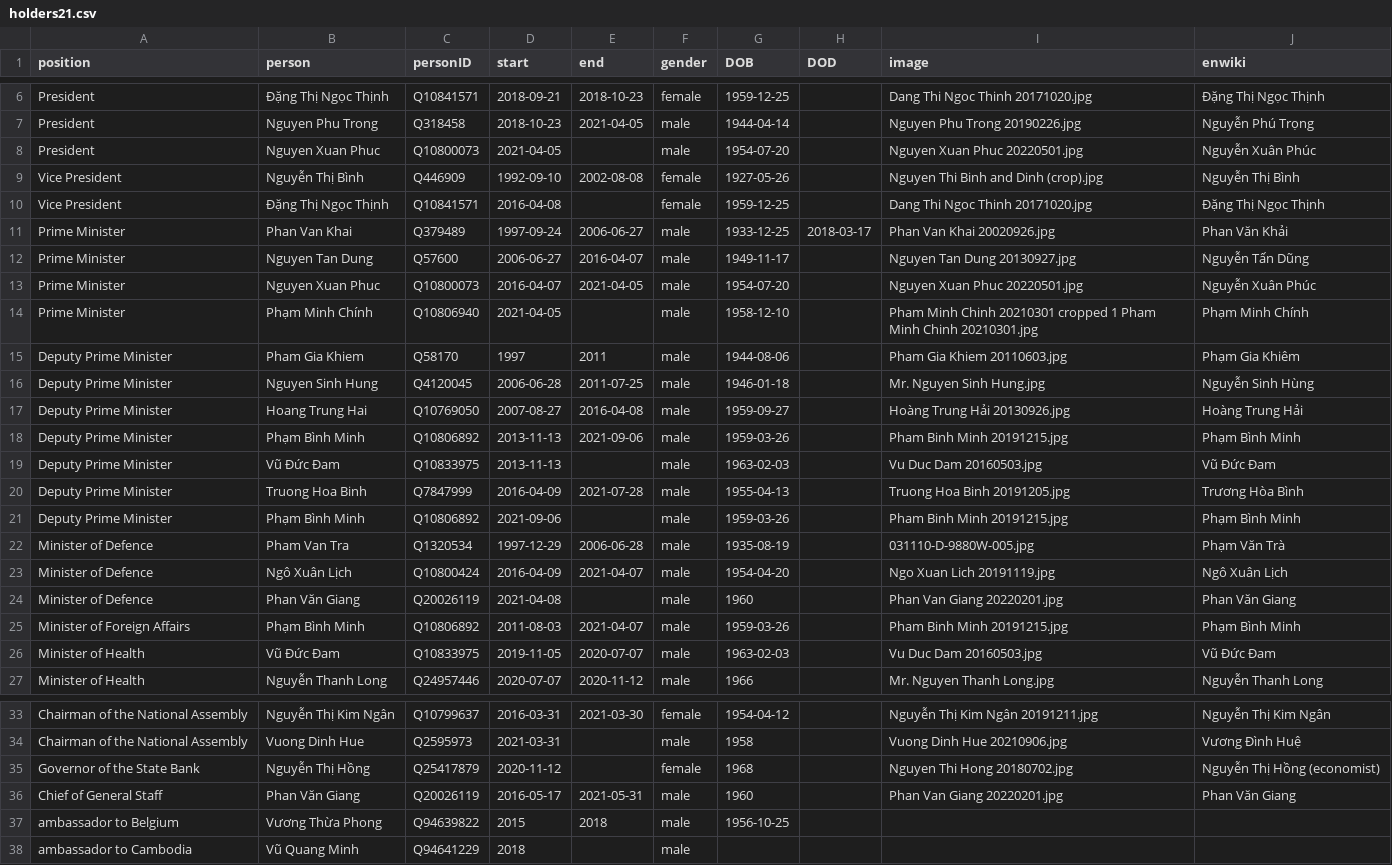
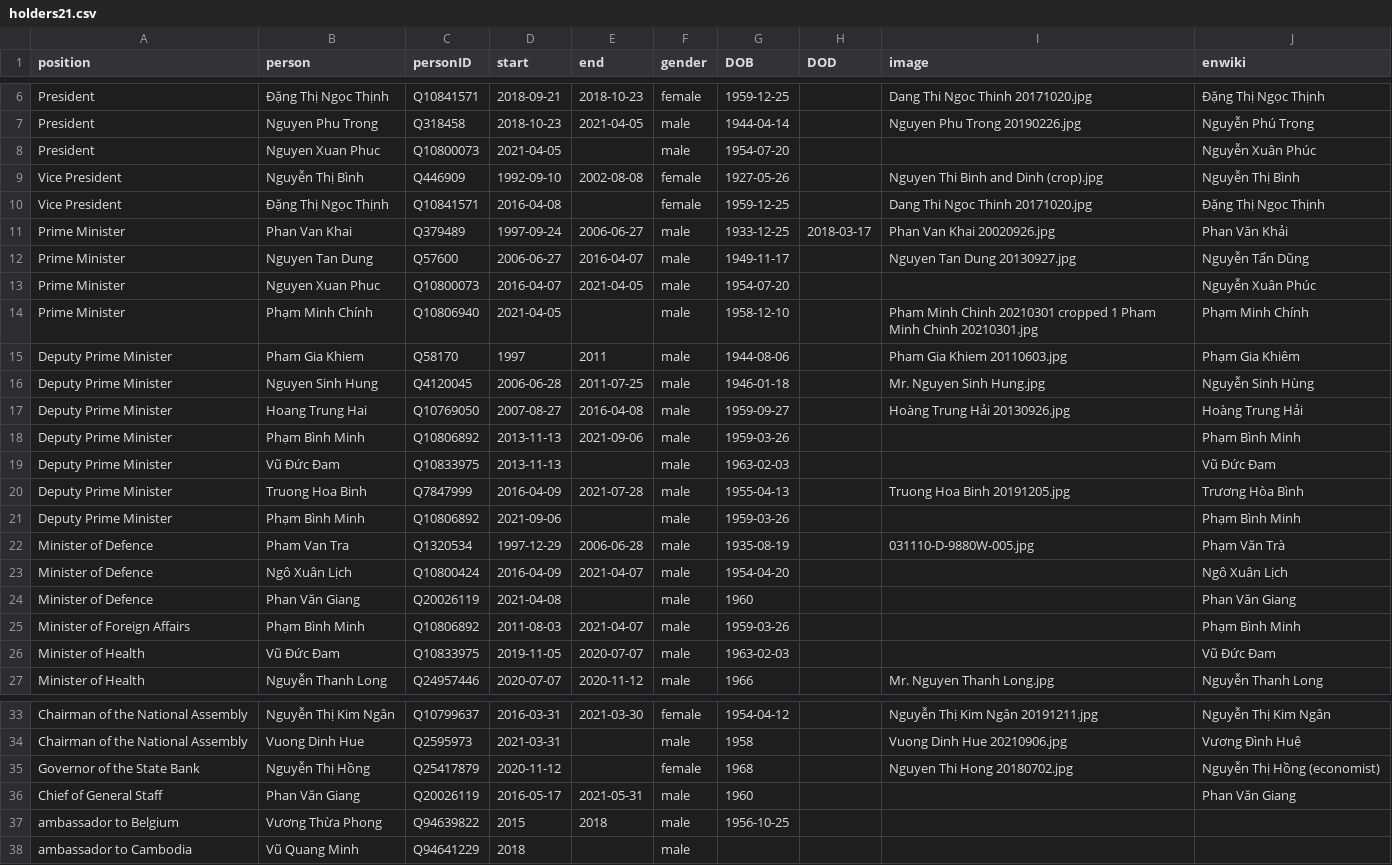
Before and after one commit to every-politician-scrapers/vietnam, a CSV file: html/holders21.csv, drawn as a sheet; only a part is shown, gaps mark what is left out.

```diff
--- a/html/holders21.csv
+++ b/html/holders21.csv
@@ -7,3 +7,3 @@ President,Đặng Thị Ngọc Thịnh,Q10841571,2018-09-21,2018-10-23,female,19
 President,Nguyen Phu Trong,Q318458,2018-10-23,2021-04-05,male,1944-04-14,,Nguyen Phu Trong 20190226.jpg,Nguyễn Phú Trọng
-President,Nguyen Xuan Phuc,Q10800073,2021-04-05,,male,1954-07-20,,Nguyen Xuan Phuc 20220501.jpg,Nguyễn Xuân Phúc
+President,Nguyen Xuan Phuc,Q10800073,2021-04-05,,male,1954-07-20,,,Nguyễn Xuân Phúc
 Vice President,Nguyễn Thị Bình,Q446909,1992-09-10,2002-08-08,female,1927-05-26,,Nguyen Thi Binh and Dinh (crop).jpg,Nguyễn Thị Bình
@@ -12,3 +12,3 @@ Prime Minister,Phan Van Khai,Q379489,1997-09-24,2006-06-27,male,1933-12-25,2018-
 Prime Minister,Nguyen Tan Dung,Q57600,2006-06-27,2016-04-07,male,1949-11-17,,Nguyen Tan Dung 20130927.jpg,Nguyễn Tấn Dũng
-Prime Minister,Nguyen Xuan Phuc,Q10800073,2016-04-07,2021-04-05,male,1954-07-20,,Nguyen Xuan Phuc 20220501.jpg,Nguyễn Xuân Phúc
+Prime Minister,Nguyen Xuan Phuc,Q10800073,2016-04-07,2021-04-05,male,1954-07-20,,,Nguyễn Xuân Phúc
 Prime Minister,Phạm Minh Chính,Q10806940,2021-04-05,,male,1958-12-10,,Pham Minh Chinh 20210301 cropped 1 Pham Minh Chinh 20210301.jpg,Phạm Minh Chính
@@ -17,11 +17,11 @@ Deputy Prime Minister,Nguyen Sinh Hung,Q4120045,2006-06-28,2011-07-25,male,1946-
 Deputy Prime Minister,Hoang Trung Hai,Q10769050,2007-08-27,2016-04-08,male,1959-09-27,,Hoàng Trung Hải 20130926.jpg,Hoàng Trung Hải
-Deputy Prime Minister,Phạm Bình Minh,Q10806892,2013-11-13,2021-09-06,male,1959-03-26,,Pham Binh Minh 20191215.jpg,Phạm Bình Minh
-Deputy Prime Minister,Vũ Đức Đam,Q10833975,2013-11-13,,male,1963-02-03,,Vu Duc Dam 20160503.jpg,Vũ Đức Đam
+Deputy Prime Minister,Phạm Bình Minh,Q10806892,2013-11-13,2021-09-06,male,1959-03-26,,,Phạm Bình Minh
+Deputy Prime Minister,Vũ Đức Đam,Q10833975,2013-11-13,,male,1963-02-03,,,Vũ Đức Đam
 Deputy Prime Minister,Truong Hoa Binh,Q7847999,2016-04-09,2021-07-28,male,1955-04-13,,Truong Hoa Binh 20191205.jpg,Trương Hòa Bình
-Deputy Prime Minister,Phạm Bình Minh,Q10806892,2021-09-06,,male,1959-03-26,,Pham Binh Minh 20191215.jpg,Phạm Bình Minh
+Deputy Prime Minister,Phạm Bình Minh,Q10806892,2021-09-06,,male,1959-03-26,,,Phạm Bình Minh
 Minister of Defence,Pham Van Tra,Q1320534,1997-12-29,2006-06-28,male,1935-08-19,,031110-D-9880W-005.jpg,Phạm Văn Trà
-Minister of Defence,Ngô Xuân Lịch,Q10800424,2016-04-09,2021-04-07,male,1954-04-20,,Ngo Xuan Lich 20191119.jpg,Ngô Xuân Lịch
-Minister of Defence,Phan Văn Giang,Q20026119,2021-04-08,,male,1960,,Phan Van Giang 20220201.jpg,Phan Văn Giang
-Minister of Foreign Affairs,Phạm Bình Minh,Q10806892,2011-08-03,2021-04-07,male,1959-03-26,,Pham Binh Minh 20191215.jpg,Phạm Bình Minh
-Minister of Health,Vũ Đức Đam,Q10833975,2019-11-05,2020-07-07,male,1963-02-03,,Vu Duc Dam 20160503.jpg,Vũ Đức Đam
+Minister of Defence,Ngô Xuân Lịch,Q10800424,2016-04-09,2021-04-07,male,1954-04-20,,,Ngô Xuân Lịch
+Minister of Defence,Phan Văn Giang,Q20026119,2021-04-08,,male,1960,,,Phan Văn Giang
+Minister of Foreign Affairs,Phạm Bình Minh,Q10806892,2011-08-03,2021-04-07,male,1959-03-26,,,Phạm Bình Minh
+Minister of Health,Vũ Đức Đam,Q10833975,2019-11-05,2020-07-07,male,1963-02-03,,,Vũ Đức Đam
 Minister of Health,Nguyễn Thanh Long,Q24957446,2020-07-07,2020-11-12,male,1966,,Mr. Nguyen Thanh Long.jpg,Nguyễn Thanh Long
@@ -35,3 +35,3 @@ Chairman of the National Assembly,Vuong Dinh Hue,Q2595973,2021-03-31,,male,1958,
 Governor of the State Bank,Nguyễn Thị Hồng,Q25417879,2020-11-12,,female,1968,,Nguyen Thi Hong 20180702.jpg,Nguyễn Thị Hồng (economist)
-Chief of General Staff,Phan Văn Giang,Q20026119,2016-05-17,2021-05-31,male,1960,,Phan Van Giang 20220201.jpg,Phan Văn Giang
+Chief of General Staff,Phan Văn Giang,Q20026119,2016-05-17,2021-05-31,male,1960,,,Phan Văn Giang
 ambassador to Belgium,Vương Thừa Phong,Q94639822,2015,2018,male,1956-10-25,,,
```
Also changed, not shown: html/current.csv, html/legislators.csv.
